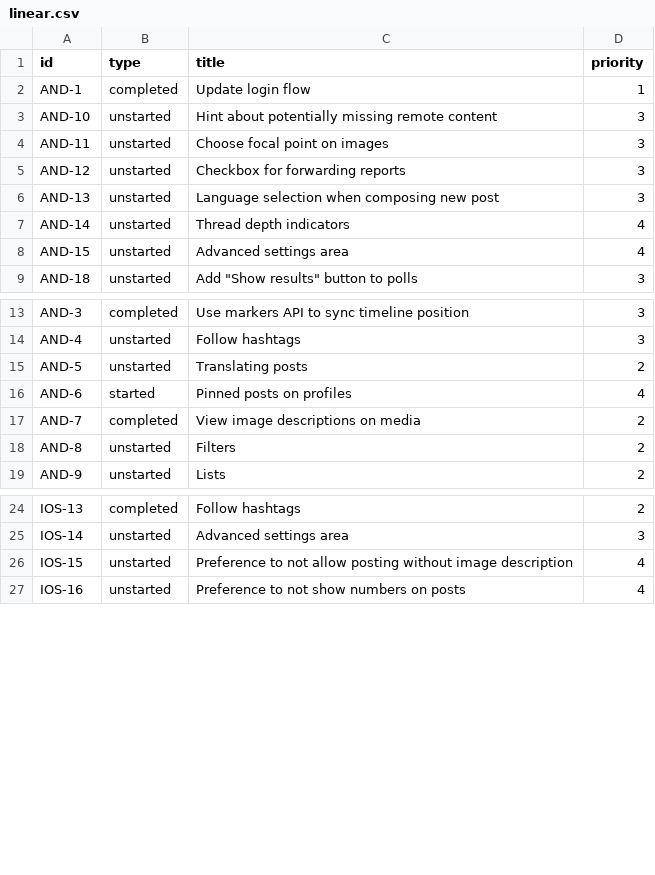
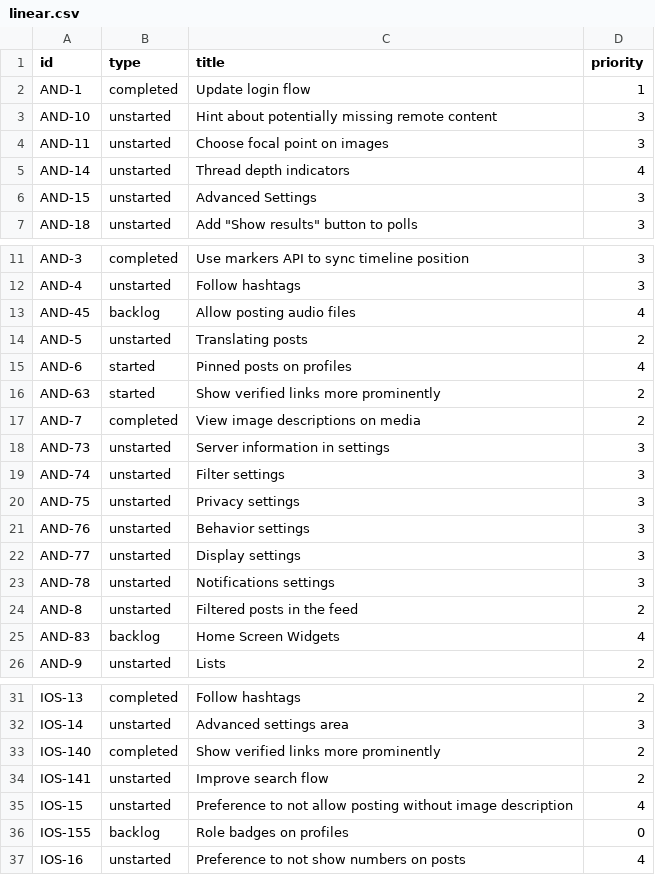
Before and after one commit to mauforonda/mastodon_progress, a CSV file: linear.csv, drawn as a sheet; only a part is shown, gaps mark what is left out; the diff covers the shown part only.

```diff
--- a/linear.csv
+++ b/linear.csv
@@ -4,6 +4,4 @@ AND-10,unstarted,Hint about potentially missing remote content,3
 AND-11,unstarted,Choose focal point on images,3
-AND-12,unstarted,Checkbox for forwarding reports,3
-AND-13,unstarted,Language selection when composing new post,3
 AND-14,unstarted,Thread depth indicators,4
-AND-15,unstarted,Advanced settings area,4
+AND-15,unstarted,Advanced Settings,3
 AND-18,unstarted,"Add ""Show results"" button to polls",3
@@ -14,6 +12,15 @@ AND-3,completed,Use markers API to sync timeline position,3
 AND-4,unstarted,Follow hashtags,3
+AND-45,backlog,Allow posting audio files,4
 AND-5,unstarted,Translating posts,2
 AND-6,started,Pinned posts on profiles,4
+AND-63,started,Show verified links more prominently,2
 AND-7,completed,View image descriptions on media,2
-AND-8,unstarted,Filters,2
+AND-73,unstarted,Server information in settings,3
+AND-74,unstarted,Filter settings,3
+AND-75,unstarted,Privacy settings,3
+AND-76,unstarted,Behavior settings,3
+AND-77,unstarted,Display settings,3
+AND-78,unstarted,Notifications settings,3
+AND-8,unstarted,Filtered posts in the feed,2
+AND-83,backlog,Home Screen Widgets,4
 AND-9,unstarted,Lists,2
@@ -25,3 +32,6 @@ IOS-13,completed,Follow hashtags,2
 IOS-14,unstarted,Advanced settings area,3
+IOS-140,completed,Show verified links more prominently,2
+IOS-141,unstarted,Improve search flow,2
 IOS-15,unstarted,Preference to not allow posting without image description,4
+IOS-155,backlog,Role badges on profiles,0
 IOS-16,unstarted,Preference to not show numbers on posts,4
```
Also changed, not shown: 11 added rows and 7 edited cells elsewhere in this file, 1 other file.
